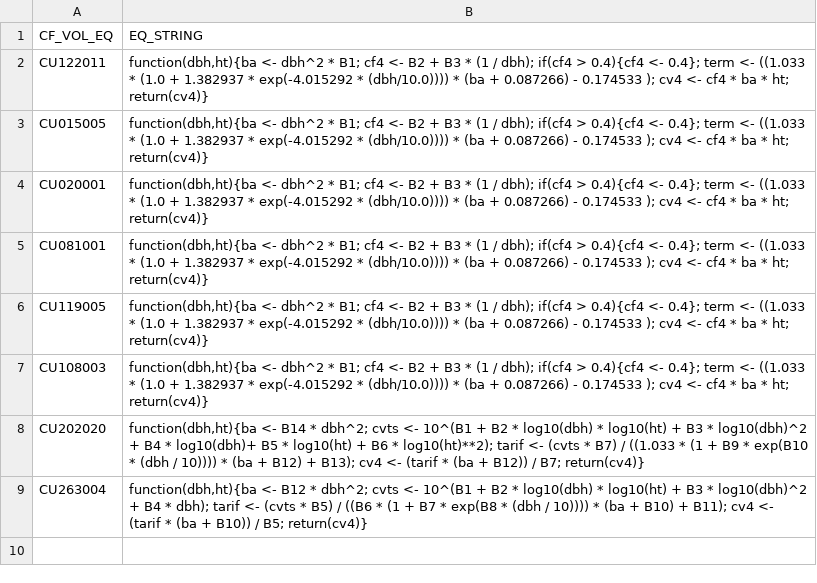
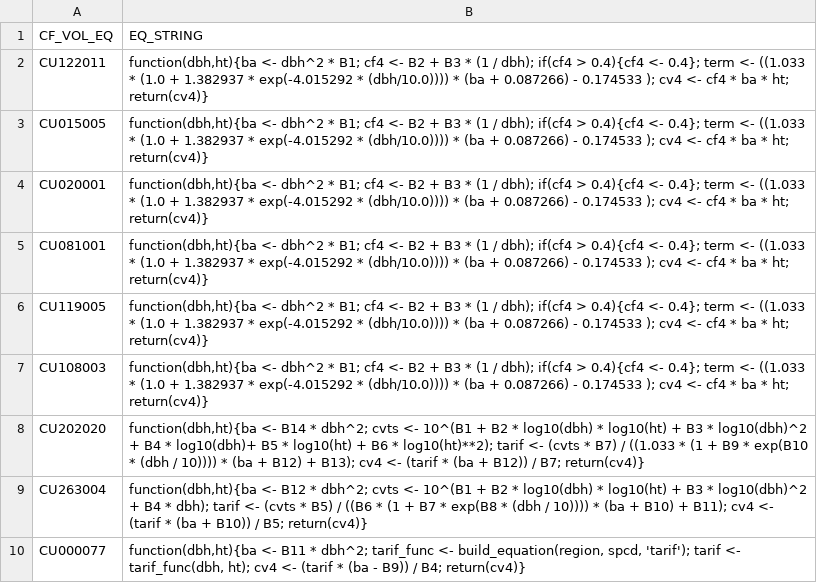
Before and after one commit to brycefrank/forvol, a CSV file: inst/csv/cv4_equations.csv, drawn as a sheet; the diff names each change by its address in the sheet, - before the commit and + after, or states it on an @@ line.

```diff
--- a/inst/csv/cv4_equations.csv
+++ b/inst/csv/cv4_equations.csv
+row 10: CU000077 | function(dbh,ht){ba <- B11 * dbh^2; tarif_func <- build_equation(region, spcd, 'tarif'); tarif <- tarif_func(dbh, ht); cv4 <- (tarif * (ba - B9)) / B4; return(cv4)}
```
Also changed, not shown: 4 other files.
